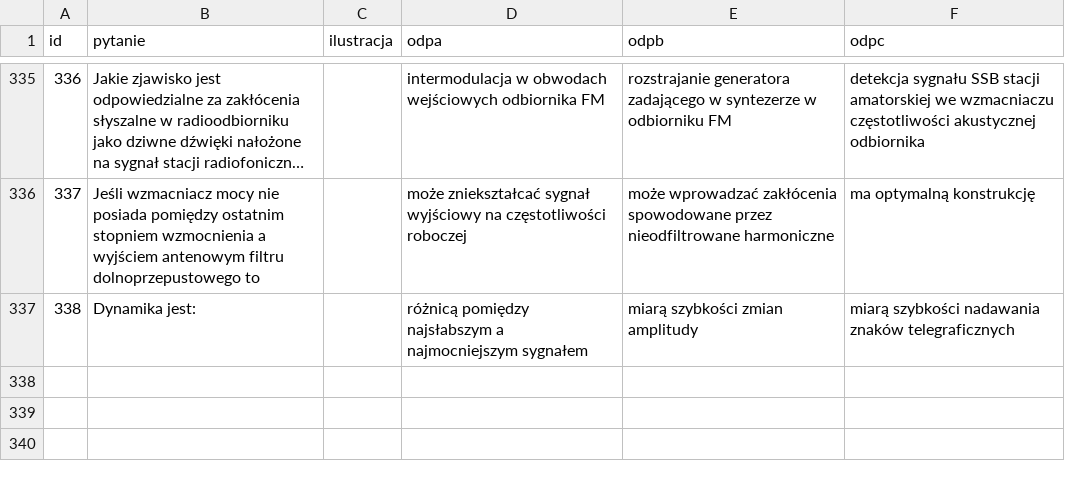
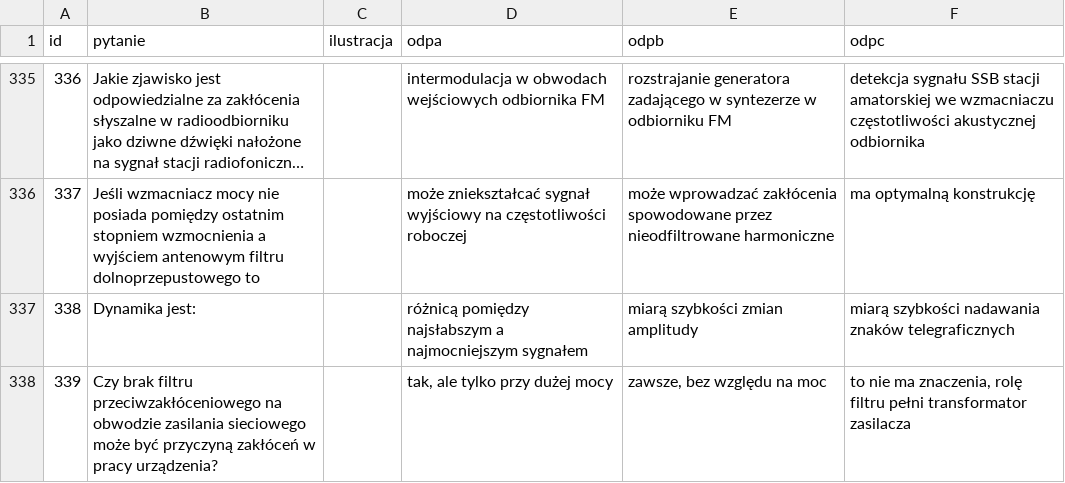
Before and after one commit to HackerspaceKRK/pytania-egzaminacyjne, a CSV file: kat_a/dzial1a.csv, drawn as a sheet; only a part is shown, gaps mark what is left out; long unchanged cells end in ….

```diff
--- a/kat_a/dzial1a.csv
+++ b/kat_a/dzial1a.csv
@@ -337 +337,2 @@ id,pytanie,ilustracja,odpa,odpb,odpc
 338,"Dynamika jest:",,"różnicą pomiędzy najsłabszym a najmocniejszym sygnałem","miarą szybkości zmian amplitudy","miarą szybkości nadawania znaków telegraficznych"
+339,"Czy brak filtru przeciwzakłóceniowego na obwodzie zasilania sieciowego może być przyczyną zakłóceń w pracy urządzenia?",,"tak, ale tylko przy dużej mocy","zawsze, bez względu na moc","to nie ma znaczenia, rolę filtru pełni transformator zasilacza"
```
Also changed, not shown: kat_a/dzial2a.csv, kat_c/dzial1c.csv, 1 other file.
